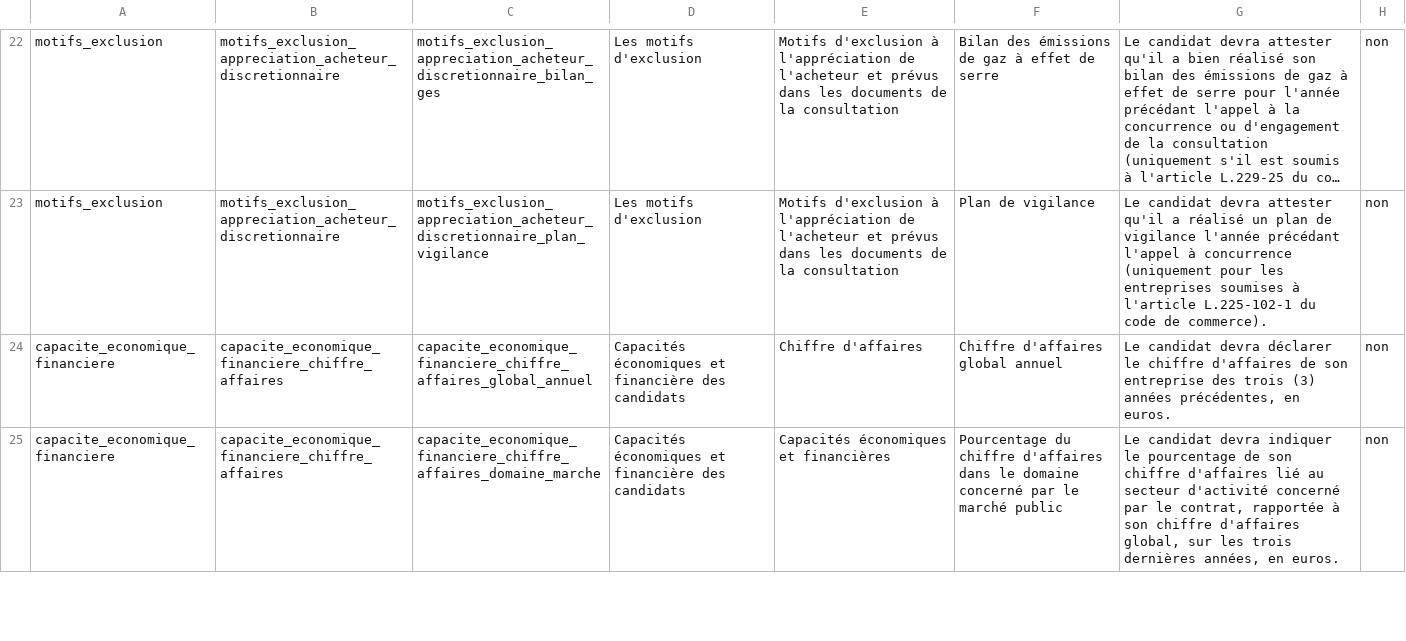
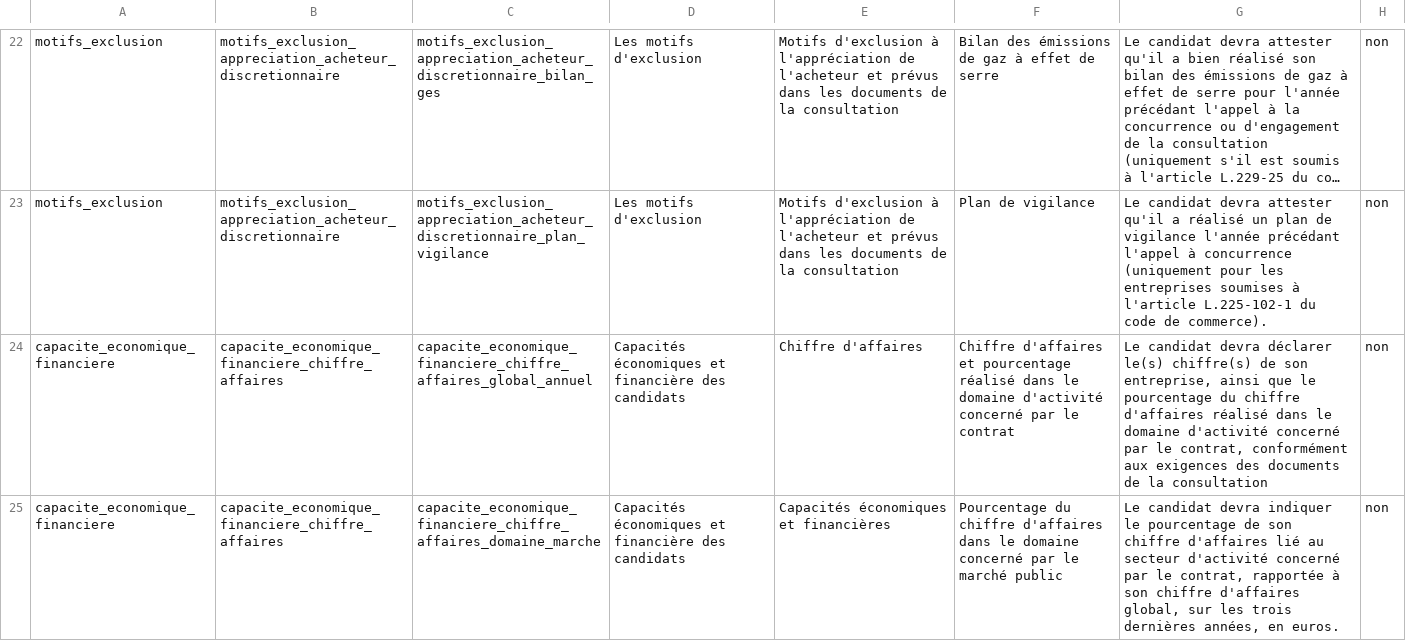
Before and after one commit to datagouv/passemarche, a CSV file: config/form_fields/fields.csv, drawn as a sheet; only a part is shown, gaps mark what is left out; long unchanged cells end in …; the diff covers the shown part only; the diff names each change by its address in the sheet, - before the commit and + after, or states it on an @@ line.

Commit message:
new import and translations

```diff
--- a/config/form_fields/fields.csv
+++ b/config/form_fields/fields.csv
-F24: Chiffre d'affaires global annuel
+F24: Chiffre d'affaires et pourcentage réalisé dans le domaine d'activité concerné par le contrat
-G24: …devra déclarer le chiffre d'affaires de son entreprise des trois (3) années précédentes, en euros.
+G24: …devra déclarer le(s) chiffre(s) de son entreprise, ainsi que le pourcentage du chiffre d'affaires réalisé dans le domaine d'activité concerné par le contrat, conformément aux exigences des documents de la consultation
```
Also changed, not shown: 13 edited cells elsewhere in this file, 1 other file.
